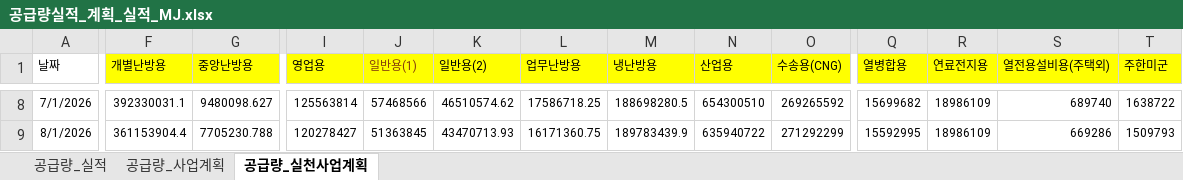
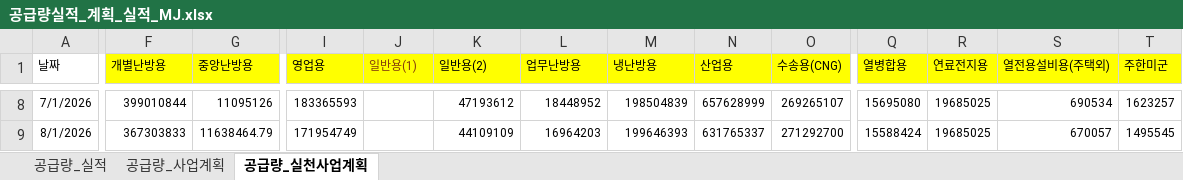
Before and after one commit to Han11112222/Business-Plan-Comparison-Revised-Plan-, an Excel workbook: 공급량실적_계획_실적_MJ.xlsx, sheet 공급량_실천사업계획, drawn as a sheet; only a part is shown, gaps mark what is left out; values as stored, in another font and other column widths than the file's, no borders; table styles not drawn; the diff covers the shown part only; the diff names each change by its address in the sheet, - before the commit and + after, or states it on an @@ line.

```diff
--- a/공급량실적_계획_실적_MJ.xlsx (sheet 공급량_실천사업계획)
+++ b/공급량실적_계획_실적_MJ.xlsx (sheet 공급량_실천사업계획)
-F8 (개별난방용): 392330031.1
+F8 (개별난방용): 399010844
-G8 (중앙난방용): 9480098.627
+G8 (중앙난방용): 11095126
-I8 (영업용): 125563814
+I8 (영업용): 183365593
-J8 (일반용(1)): 57468566
+J8 (일반용(1)): (empty)
-K8 (일반용(2)): 46510574.62
+K8 (일반용(2)): 47193612
-L8 (업무난방용): 17586718.25
+L8 (업무난방용): 18448952
-M8 (냉난방용): 188698280.5
+M8 (냉난방용): 198504839
-N8 (산업용): 654300510
+N8 (산업용): 657628999
-O8 (수송용(CNG)): 269265592
+O8 (수송용(CNG)): 269265107
-Q8 (열병합용): 15699682
+Q8 (열병합용): 15695080
-R8:R9 (연료전지용): 18986109
+R8:R9 (연료전지용): 19685025
-S8 (열전용설비용(주택외)): 689740
+S8 (열전용설비용(주택외)): 690534
-T8 (주한미군): 1638722
+T8 (주한미군): 1623257
-F9 (개별난방용): 361153904.4
+F9 (개별난방용): 367303833
-G9 (중앙난방용): 7705230.788
+G9 (중앙난방용): 11638464.79
-I9 (영업용): 120278427
+I9 (영업용): 171954749
-J9 (일반용(1)): 51363845
+J9 (일반용(1)): (empty)
-K9 (일반용(2)): 43470713.93
+K9 (일반용(2)): 44109109
-L9 (업무난방용): 16171360.75
+L9 (업무난방용): 16964203
-M9 (냉난방용): 189783439.9
+M9 (냉난방용): 199646393
-N9 (산업용): 635940722
+N9 (산업용): 631765337
-O9 (수송용(CNG)): 271292299
+O9 (수송용(CNG)): 271292700
-Q9 (열병합용): 15592995
+Q9 (열병합용): 15588424
-S9 (열전용설비용(주택외)): 669286
+S9 (열전용설비용(주택외)): 670057
-T9 (주한미군): 1509793
+T9 (주한미군): 1495545
```
Also changed, not shown: 121 edited cells and cell formats elsewhere in this sheet.
